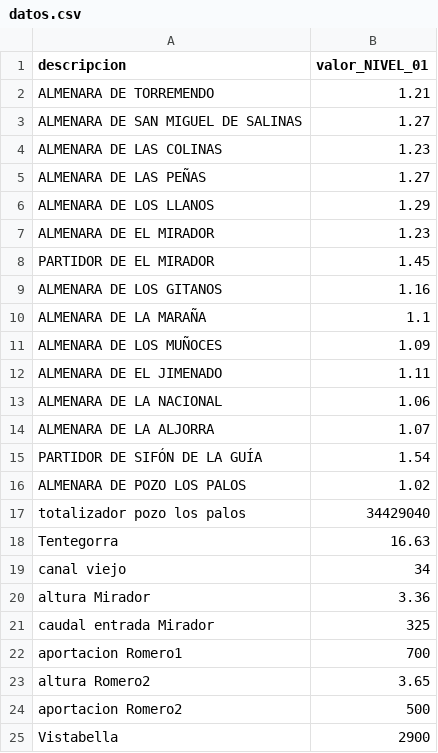
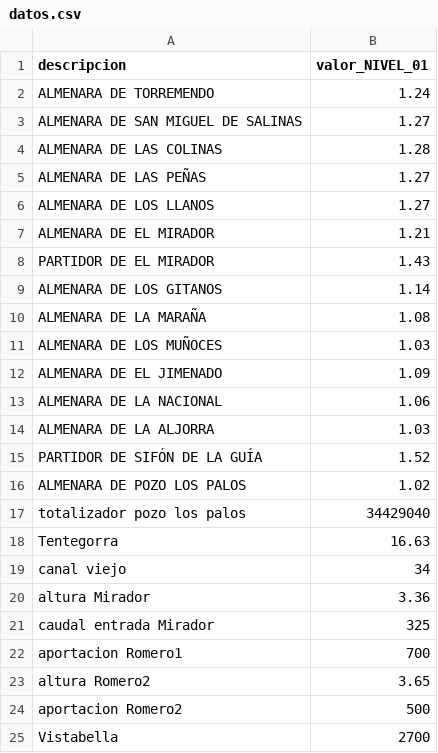
Before and after one commit to rrgarre/fast-regulacion, a CSV file: datos.csv, drawn as a sheet.

```diff
--- a/datos.csv
+++ b/datos.csv
@@ -1,16 +1,16 @@
 descripcion,valor_NIVEL_01
-ALMENARA DE TORREMENDO,1.21
+ALMENARA DE TORREMENDO,1.24
 ALMENARA DE SAN MIGUEL DE SALINAS,1.27
-ALMENARA DE LAS COLINAS,1.23
+ALMENARA DE LAS COLINAS,1.28
 ALMENARA DE LAS PEÑAS,1.27
-ALMENARA DE LOS LLANOS,1.29
-ALMENARA DE EL MIRADOR,1.23
-PARTIDOR DE EL MIRADOR,1.45
-ALMENARA DE LOS GITANOS,1.16
-ALMENARA DE LA MARAÑA,1.1
-ALMENARA DE LOS MUÑOCES,1.09
-ALMENARA DE EL JIMENADO,1.11
+ALMENARA DE LOS LLANOS,1.27
+ALMENARA DE EL MIRADOR,1.21
+PARTIDOR DE EL MIRADOR,1.43
+ALMENARA DE LOS GITANOS,1.14
+ALMENARA DE LA MARAÑA,1.08
+ALMENARA DE LOS MUÑOCES,1.03
+ALMENARA DE EL JIMENADO,1.09
 ALMENARA DE LA NACIONAL,1.06
-ALMENARA DE LA ALJORRA,1.07
-PARTIDOR DE SIFÓN DE LA GUÍA,1.54
+ALMENARA DE LA ALJORRA,1.03
+PARTIDOR DE SIFÓN DE LA GUÍA,1.52
 ALMENARA DE POZO LOS PALOS,1.02
@@ -24,2 +24,2 @@ altura Romero2,3.65
 aportacion Romero2,500
-Vistabella,2900
+Vistabella,2700
```
Also changed, not shown: datos_formato_excel.csv, 1 other file.
